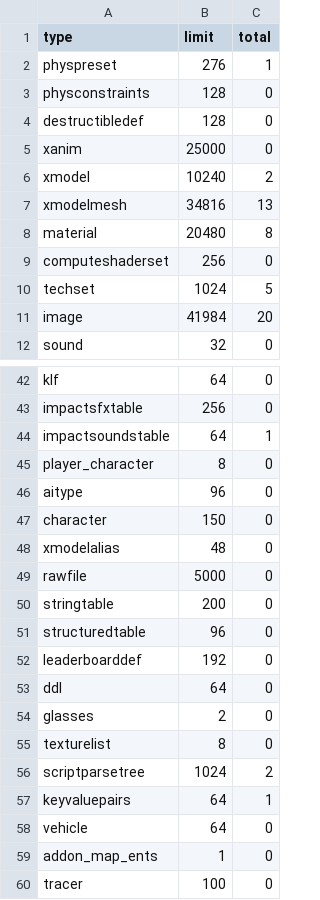
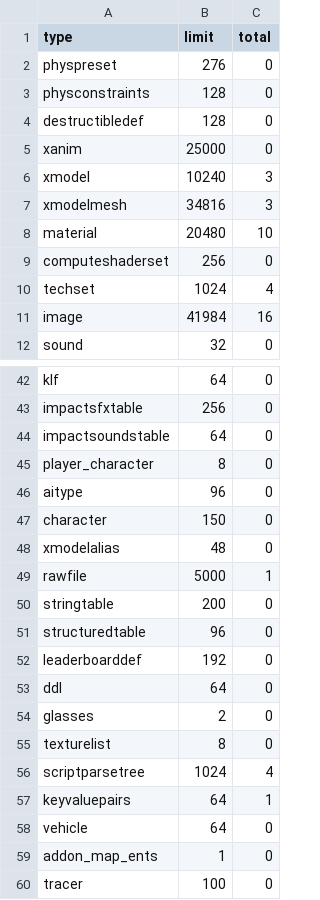
Before and after one commit to Jord-J/Bomberman-Black-Ops-3-Mod, a CSV file: zone_source/all/assetinfo/mp_mod_poolinfo.csv, drawn as a sheet; only a part is shown, gaps mark what is left out.

```diff
--- a/zone_source/all/assetinfo/mp_mod_poolinfo.csv
+++ b/zone_source/all/assetinfo/mp_mod_poolinfo.csv
@@ -1,3 +1,3 @@
 type,limit,total
-physpreset,276,1
+physpreset,276,0
 physconstraints,128,0
@@ -5,8 +5,8 @@ destructibledef,128,0
 xanim,25000,0
-xmodel,10240,2
-xmodelmesh,34816,13
-material,20480,8
+xmodel,10240,3
+xmodelmesh,34816,3
+material,20480,10
 computeshaderset,256,0
-techset,1024,5
-image,41984,20
+techset,1024,4
+image,41984,16
 sound,32,0
@@ -43,3 +43,3 @@ klf,64,0
 impactsfxtable,256,0
-impactsoundstable,64,1
+impactsoundstable,64,0
 player_character,8,0
@@ -48,3 +48,3 @@ character,150,0
 xmodelalias,48,0
-rawfile,5000,0
+rawfile,5000,1
 stringtable,200,0
@@ -55,3 +55,3 @@ glasses,2,0
 texturelist,8,0
-scriptparsetree,1024,2
+scriptparsetree,1024,4
 keyvaluepairs,64,1
```
Also changed, not shown: zone_source/all/assetinfo/mp_mod.csv, zone_source/all/assetinfo/mp_mod_xmodel.csv, 16 other files.
